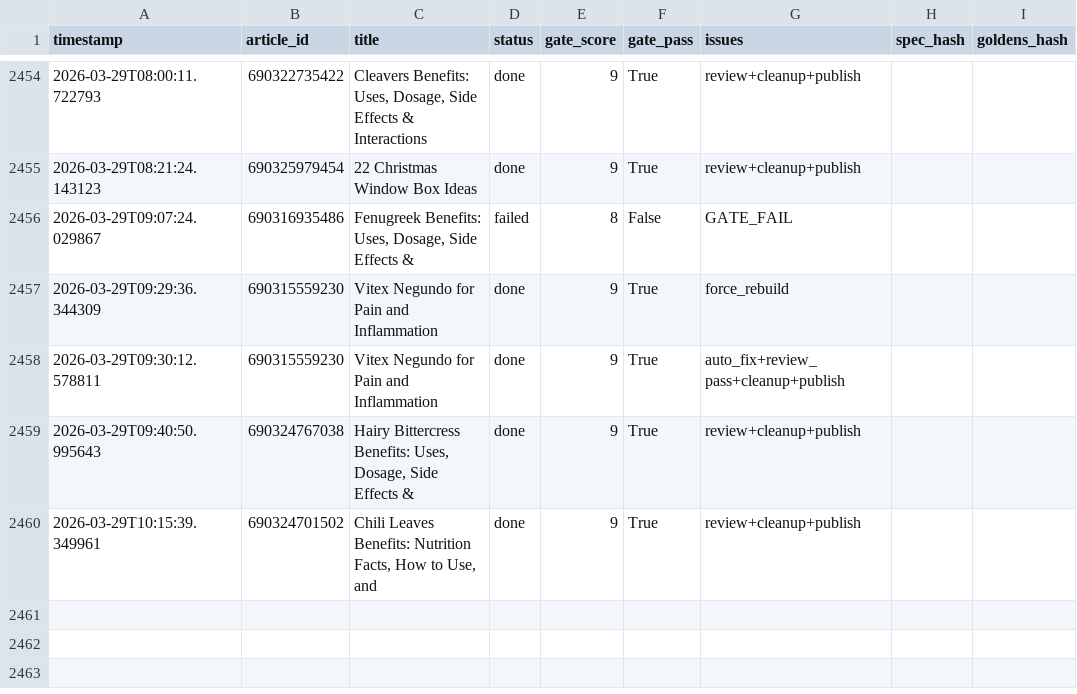
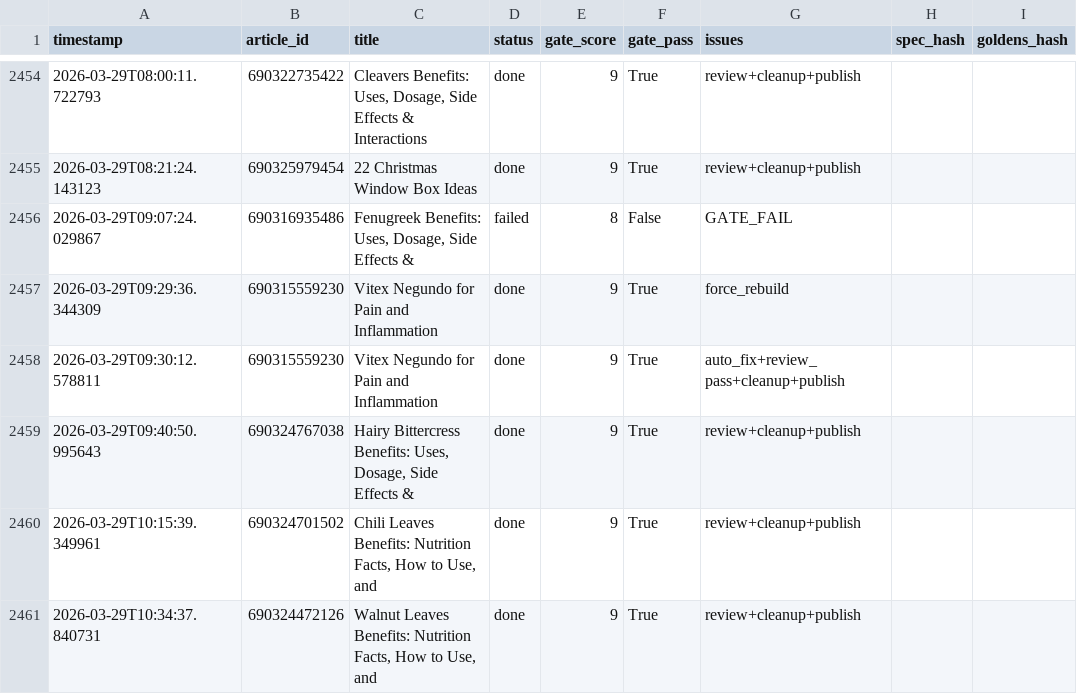
Before and after one commit to rozy0311/Shopify-Blog-Automation---Github-Actions, a CSV file: Agent - Pinterest -Shopify Blog Autopilot - End-to-End Content Factory/pipeline_v2/anti_drift_run_log.csv, drawn as a sheet; only a part is shown, gaps mark what is left out.

```diff
--- a/Agent - Pinterest -Shopify Blog Autopilot - End-to-End Content Factory/pipeline_v2/anti_drift_run_log.csv
+++ b/Agent - Pinterest -Shopify Blog Autopilot - End-to-End Content Factory/pipeline_v2/anti_drift_run_log.csv
@@ -2460 +2460,2 @@ timestamp,article_id,title,status,gate_score,gate_pass,issues,spec_hash,goldens_
 2026-03-29T10:15:39.349961,690324701502,"Chili Leaves Benefits: Nutrition Facts, How to Use, and",done,9,True,review+cleanup+publish,,
+2026-03-29T10:34:37.840731,690324472126,"Walnut Leaves Benefits: Nutrition Facts, How to Use, and",done,9,True,review+cleanup+publish,,
```
Also changed, not shown: 2 other files.
